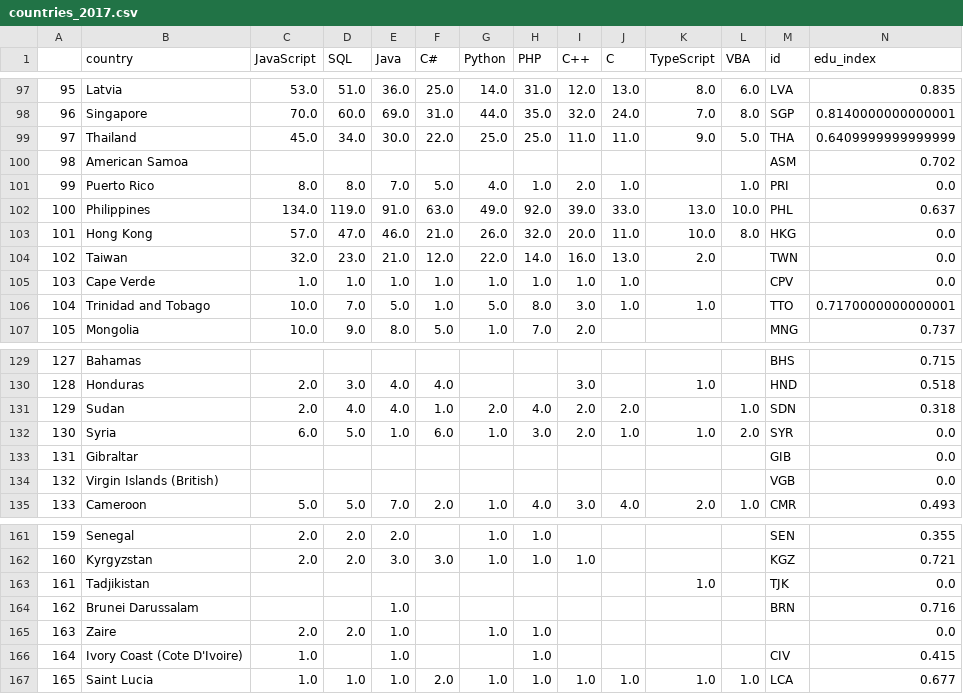
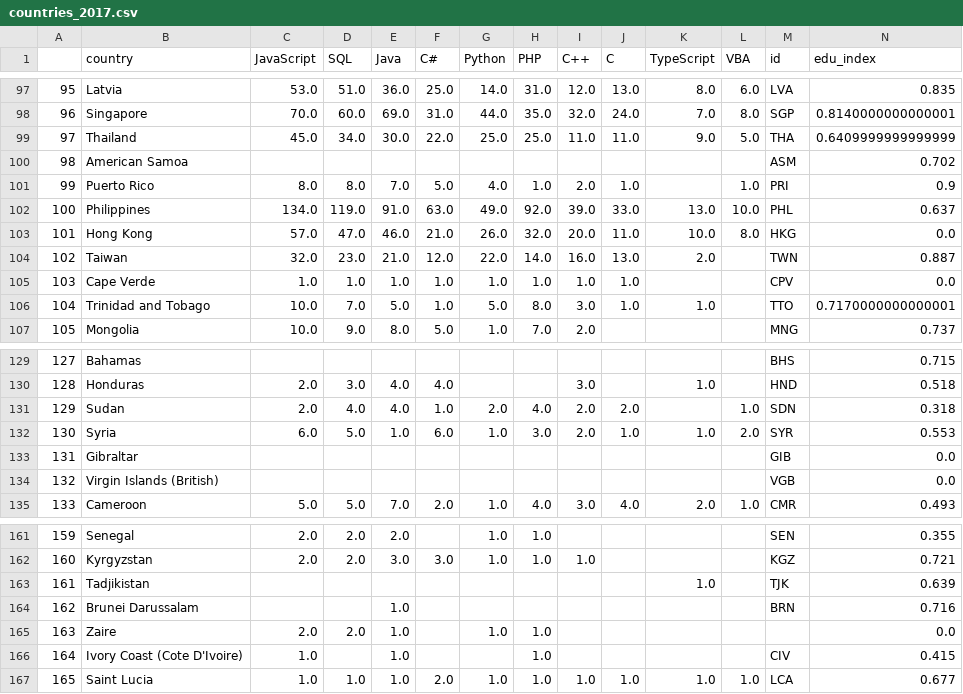
Before and after one commit to sschw/sschw.github.io, a CSV file: data/countries_2017.csv, drawn as a sheet; only a part is shown, gaps mark what is left out.

```diff
--- a/data/countries_2017.csv
+++ b/data/countries_2017.csv
@@ -100,6 +100,6 @@
 98,American Samoa,,,,,,,,,,,ASM,0.702
-99,Puerto Rico,8.0,8.0,7.0,5.0,4.0,1.0,2.0,1.0,,1.0,PRI,0.0
+99,Puerto Rico,8.0,8.0,7.0,5.0,4.0,1.0,2.0,1.0,,1.0,PRI,0.9
 100,Philippines,134.0,119.0,91.0,63.0,49.0,92.0,39.0,33.0,13.0,10.0,PHL,0.637
 101,Hong Kong,57.0,47.0,46.0,21.0,26.0,32.0,20.0,11.0,10.0,8.0,HKG,0.0
-102,Taiwan,32.0,23.0,21.0,12.0,22.0,14.0,16.0,13.0,2.0,,TWN,0.0
+102,Taiwan,32.0,23.0,21.0,12.0,22.0,14.0,16.0,13.0,2.0,,TWN,0.887
 103,Cape Verde,1.0,1.0,1.0,1.0,1.0,1.0,1.0,1.0,,,CPV,0.0
@@ -131,3 +131,3 @@
 129,Sudan,2.0,4.0,4.0,1.0,2.0,4.0,2.0,2.0,,1.0,SDN,0.318
-130,Syria,6.0,5.0,1.0,6.0,1.0,3.0,2.0,1.0,1.0,2.0,SYR,0.0
+130,Syria,6.0,5.0,1.0,6.0,1.0,3.0,2.0,1.0,1.0,2.0,SYR,0.553
 131,Gibraltar,,,,,,,,,,,GIB,0.0
@@ -162,3 +162,3 @@
 160,Kyrgyzstan,2.0,2.0,3.0,3.0,1.0,1.0,1.0,,,,KGZ,0.721
-161,Tadjikistan,,,,,,,,,1.0,,TJK,0.0
+161,Tadjikistan,,,,,,,,,1.0,,TJK,0.639
 162,Brunei Darussalam,,,1.0,,,,,,,,BRN,0.716
```
Also changed, not shown: 5 other files.
